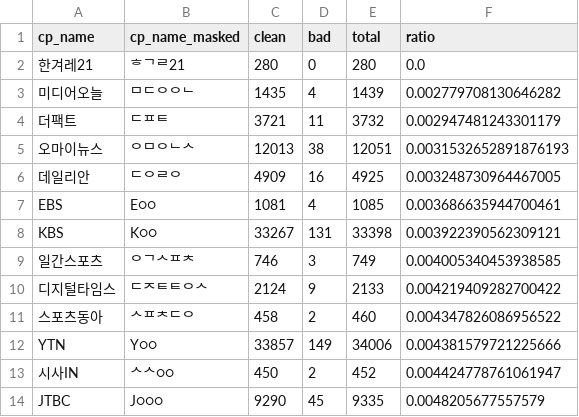
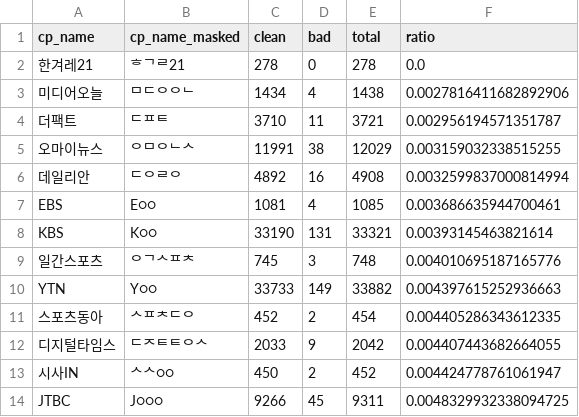
Before and after one commit to misogynyX/done-it-again, a CSV file: docs/_data/stats_best_cps.csv, drawn as a sheet; only a part is shown; the diff covers the shown part only.

```diff
--- a/docs/_data/stats_best_cps.csv
+++ b/docs/_data/stats_best_cps.csv
@@ -1,14 +1,14 @@
 cp_name,cp_name_masked,clean,bad,total,ratio
-한겨레21,ᄒᄀᄅ21,280,0,280,0.0
-미디어오늘,ᄆᄃᄋᄋᄂ,1435,4,1439,0.002779708130646282
-더팩트,ᄃᄑᄐ,3721,11,3732,0.002947481243301179
-오마이뉴스,ᄋᄆᄋᄂᄉ,12013,38,12051,0.0031532652891876193
-데일리안,ᄃᄋᄅᄋ,4909,16,4925,0.003248730964467005
+한겨레21,ᄒᄀᄅ21,278,0,278,0.0
+미디어오늘,ᄆᄃᄋᄋᄂ,1434,4,1438,0.0027816411682892906
+더팩트,ᄃᄑᄐ,3710,11,3721,0.002956194571351787
+오마이뉴스,ᄋᄆᄋᄂᄉ,11991,38,12029,0.003159032338515255
+데일리안,ᄃᄋᄅᄋ,4892,16,4908,0.0032599837000814994
 EBS,E○○,1081,4,1085,0.003686635944700461
-KBS,K○○,33267,131,33398,0.003922390562309121
-일간스포츠,ᄋᄀᄉᄑᄎ,746,3,749,0.004005340453938585
-디지털타임스,ᄃᄌᄐᄐᄋᄉ,2124,9,2133,0.004219409282700422
-스포츠동아,ᄉᄑᄎᄃᄋ,458,2,460,0.004347826086956522
-YTN,Y○○,33857,149,34006,0.004381579721225666
+KBS,K○○,33190,131,33321,0.00393145463821614
+일간스포츠,ᄋᄀᄉᄑᄎ,745,3,748,0.004010695187165776
+YTN,Y○○,33733,149,33882,0.004397615252936663
+스포츠동아,ᄉᄑᄎᄃᄋ,452,2,454,0.004405286343612335
+디지털타임스,ᄃᄌᄐᄐᄋᄉ,2033,9,2042,0.004407443682664055
 시사IN,ᄉᄉ○○,450,2,452,0.004424778761061947
-JTBC,J○○○,9290,45,9335,0.0048205677557579
+JTBC,J○○○,9266,45,9311,0.0048329932338094725
```
Also changed, not shown: 4 added rows, 4 removed rows and 98 edited cells elsewhere in this file, docs/_data/stats.csv, docs/_data/stats_daily.csv, 2 other files.
